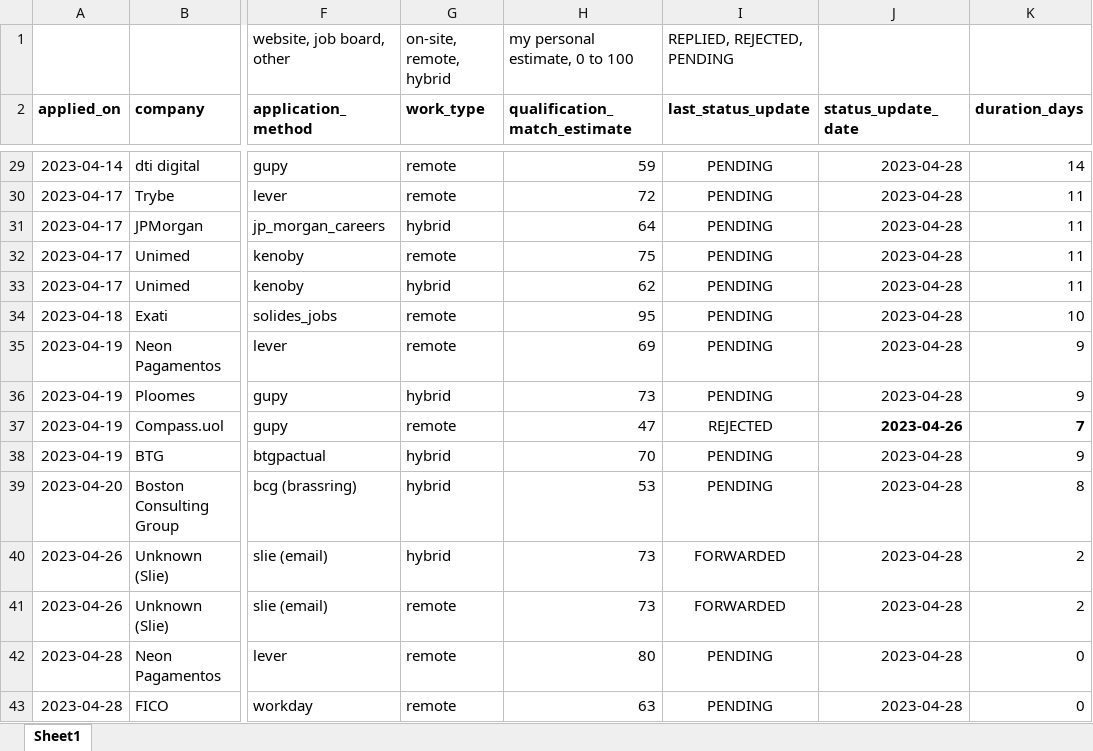
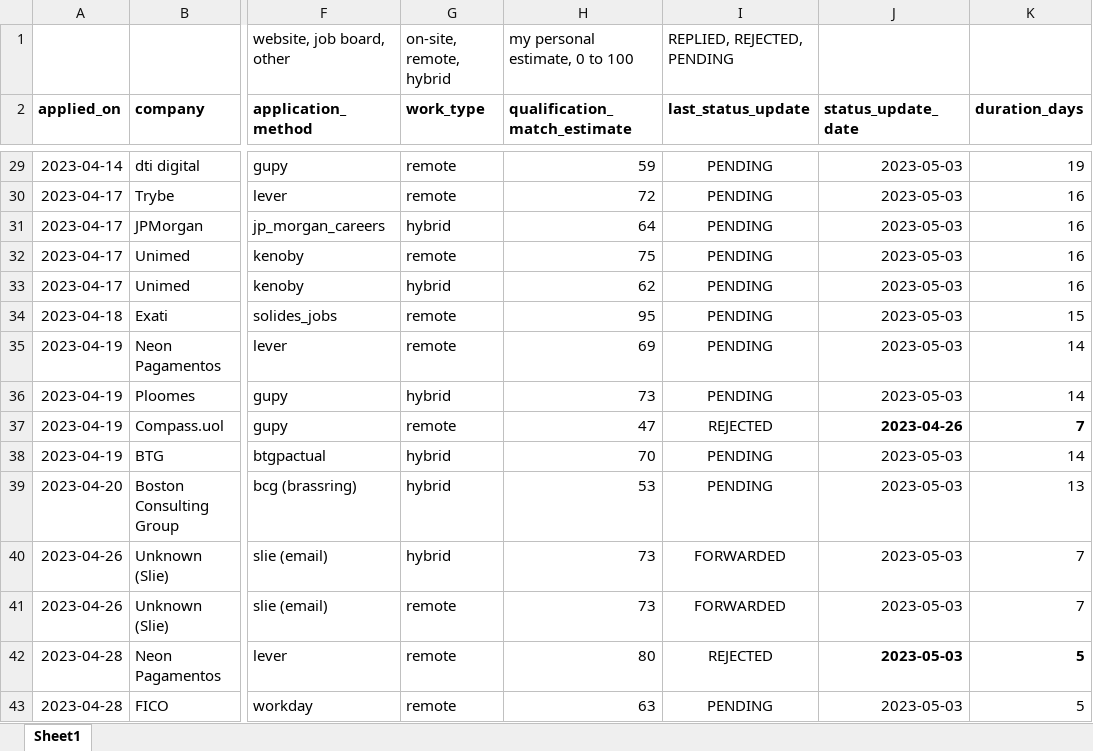
Before and after one commit to gusluchetti/portfolio, an Excel workbook: docs/job_search.xlsx, sheet Sheet1, drawn as a sheet; only a part is shown, gaps mark what is left out; values as stored, in another font and other column widths than the file's, no borders; conditional formats not drawn; the diff covers the shown part only; the diff names each change by its address in the sheet, - before the commit and + after, or states it on an @@ line.

Commit message:
update
cv and sheet

```diff
--- a/docs/job_search.xlsx (sheet Sheet1)
+++ b/docs/job_search.xlsx (sheet Sheet1)
-J29:J36 (status_update_date): 2023-04-28
+J29:J36 (status_update_date): 2023-05-03
-K29 (duration_days): 14
+K29 (duration_days): 19
-K30:K33 (duration_days): 11
+K30:K33 (duration_days): 16
-K34 (duration_days): 10
+K34 (duration_days): 15
-K35:K36 (duration_days): 9
+K35:K36 (duration_days): 14
-J38:J43 (status_update_date): 2023-04-28
+J38:J43 (status_update_date): 2023-05-03
-K38 (duration_days): 9
+K38 (duration_days): 14
-K39 (duration_days): 8
+K39 (duration_days): 13
-K40:K41 (duration_days): 2
+K40:K41 (duration_days): 7
-I42 (last_status_update): PENDING
+I42 (last_status_update): REJECTED
-J42:K42 bold: off
+J42:K42 bold: on
-K42:K43 (duration_days): 0
+K42:K43 (duration_days): 5
```
Also changed, not shown: 29 edited cells and cell formats elsewhere in this sheet, 2 other files.
